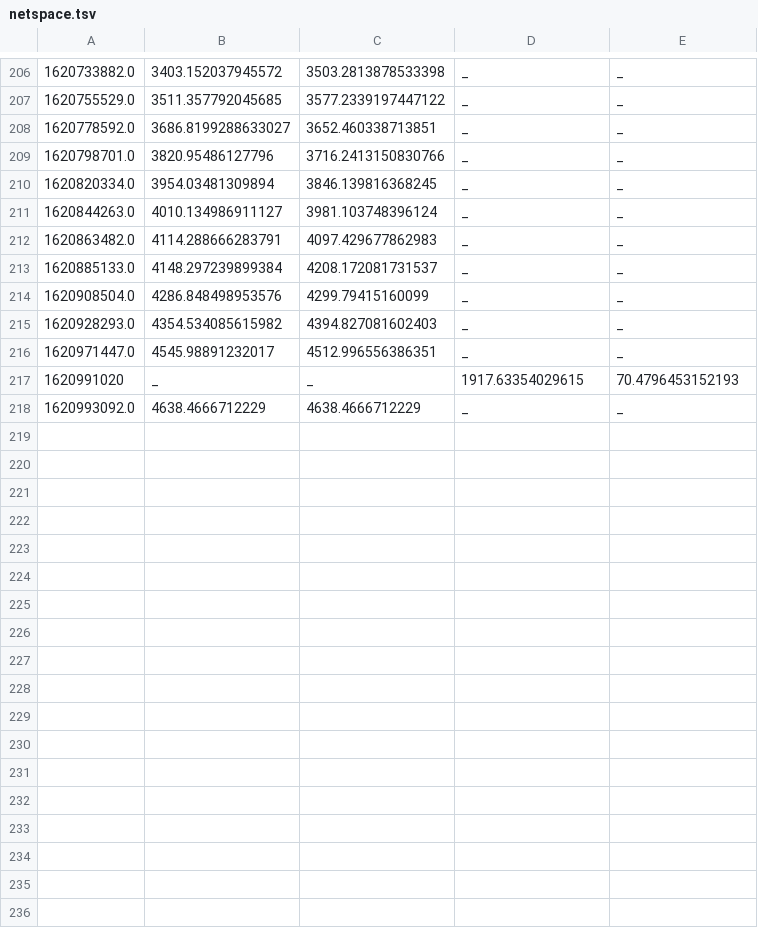
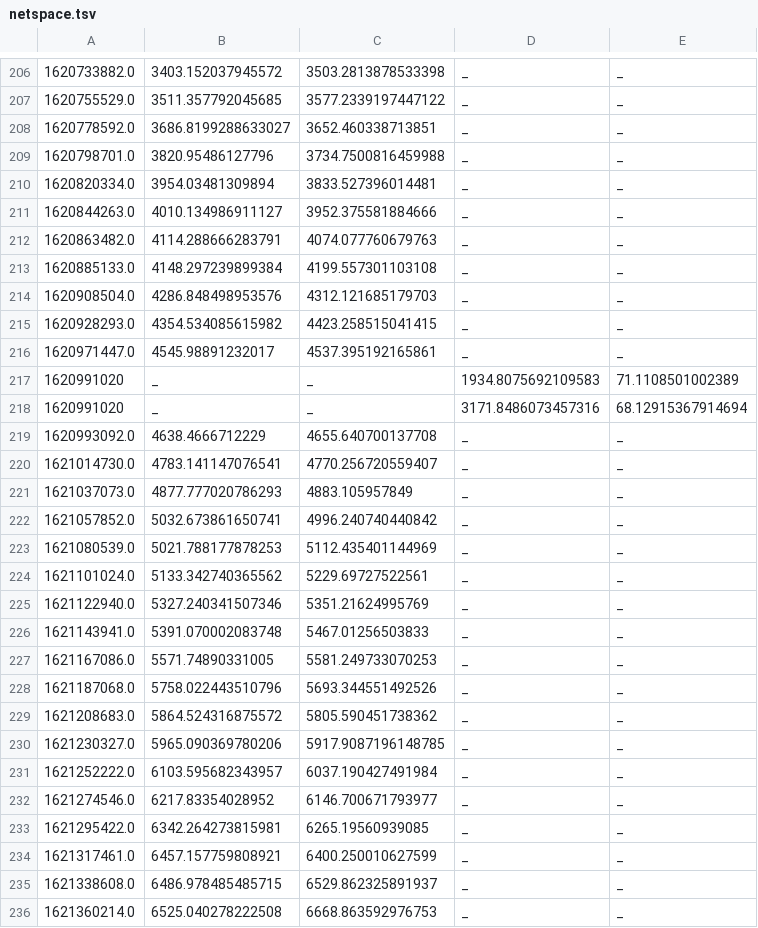
Before and after one commit to tartley/chia-netspace-graph, a TSV file: netspace.tsv, drawn as a sheet; only a part is shown, gaps mark what is left out; the diff covers the shown part only.

Commit message:
latest data

```diff
--- a/netspace.tsv
+++ b/netspace.tsv
@@ -208,11 +208,29 @@
 1620778592.0	3686.8199288633027	3652.460338713851	_	_
-1620798701.0	3820.95486127796	3716.2413150830766	_	_
-1620820334.0	3954.03481309894	3846.139816368245	_	_
-1620844263.0	4010.134986911127	3981.103748396124	_	_
-1620863482.0	4114.288666283791	4097.429677862983	_	_
-1620885133.0	4148.297239899384	4208.172081731537	_	_
-1620908504.0	4286.848498953576	4299.79415160099	_	_
-1620928293.0	4354.534085615982	4394.827081602403	_	_
-1620971447.0	4545.98891232017	4512.996556386351	_	_
-1620991020	_	_	1917.63354029615	70.4796453152193
-1620993092.0	4638.4666712229	4638.4666712229	_	_
+1620798701.0	3820.95486127796	3734.7500816459988	_	_
+1620820334.0	3954.03481309894	3833.527396014481	_	_
+1620844263.0	4010.134986911127	3952.375581884666	_	_
+1620863482.0	4114.288666283791	4074.077760679763	_	_
+1620885133.0	4148.297239899384	4199.557301103108	_	_
+1620908504.0	4286.848498953576	4312.121685179703	_	_
+1620928293.0	4354.534085615982	4423.258515041415	_	_
+1620971447.0	4545.98891232017	4537.395192165861	_	_
+1620991020	_	_	1934.8075692109583	71.1108501002389
+1620991020	_	_	3171.8486073457316	68.12915367914694
+1620993092.0	4638.4666712229	4655.640700137708	_	_
+1621014730.0	4783.141147076541	4770.256720559407	_	_
+1621037073.0	4877.777020786293	4883.105957849	_	_
+1621057852.0	5032.673861650741	4996.240740440842	_	_
+1621080539.0	5021.788177878253	5112.435401144969	_	_
+1621101024.0	5133.342740365562	5229.69727522561	_	_
+1621122940.0	5327.240341507346	5351.21624995769	_	_
+1621143941.0	5391.070002083748	5467.01256503833	_	_
+1621167086.0	5571.74890331005	5581.249733070253	_	_
+1621187068.0	5758.022443510796	5693.344551492526	_	_
+1621208683.0	5864.524316875572	5805.590451738362	_	_
+1621230327.0	5965.090369780206	5917.9087196148785	_	_
+1621252222.0	6103.595682343957	6037.190427491984	_	_
+1621274546.0	6217.83354028952	6146.700671793977	_	_
+1621295422.0	6342.264273815981	6265.19560939085	_	_
+1621317461.0	6457.157759808921	6400.250010627599	_	_
+1621338608.0	6486.978485485715	6529.862325891937	_	_
+1621360214.0	6525.040278222508	6668.863592976753	_	_
```
Also changed, not shown: 13 added rows and 2 edited cells elsewhere in this file, 2 other files.
